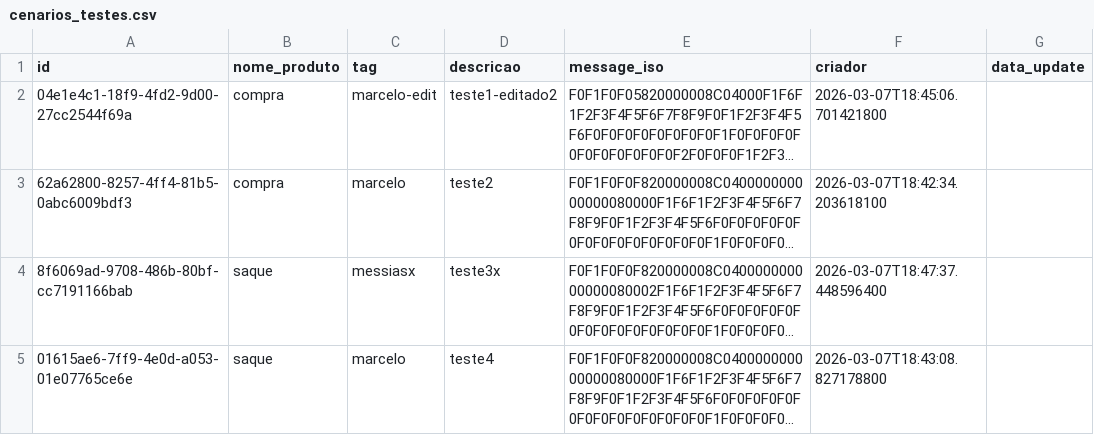
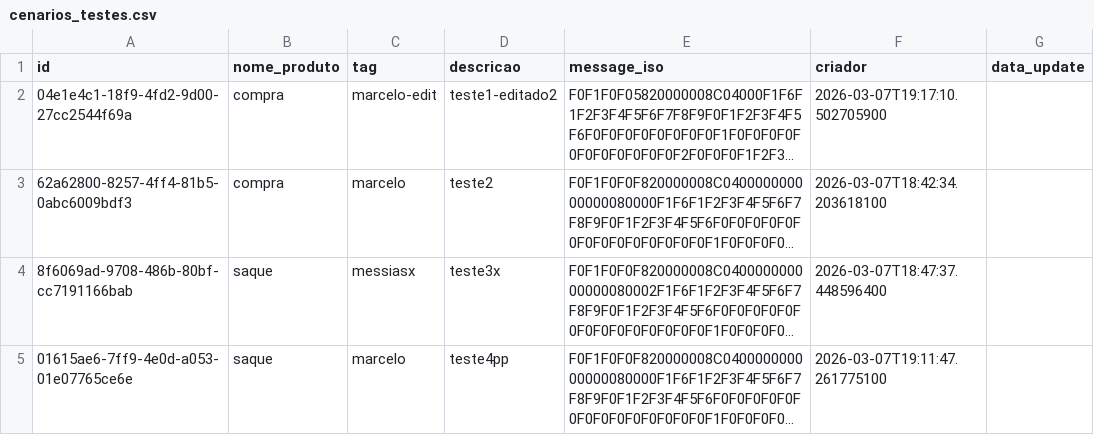
Before and after one commit to mmgabri/painel-autorizador-debito, a CSV file: backend/debit-authorizer-simulator/src/main/resources/cenarios_testes.csv, drawn as a sheet; long unchanged cells end in …; the diff names each change by its address in the sheet, - before the commit and + after, or states it on an @@ line.

```diff
--- a/backend/debit-authorizer-simulator/src/main/resources/cenarios_testes.csv
+++ b/backend/debit-authorizer-simulator/src/main/resources/cenarios_testes.csv
-F2 (criador): 2026-03-07T18:45:06.701421800
+F2 (criador): 2026-03-07T19:17:10.502705900
-D5 (descricao): teste4
+D5 (descricao): teste4pp
-F5 (criador): 2026-03-07T18:43:08.827178800
+F5 (criador): 2026-03-07T19:11:47.261775100
```
Also changed, not shown: 2 other files.
